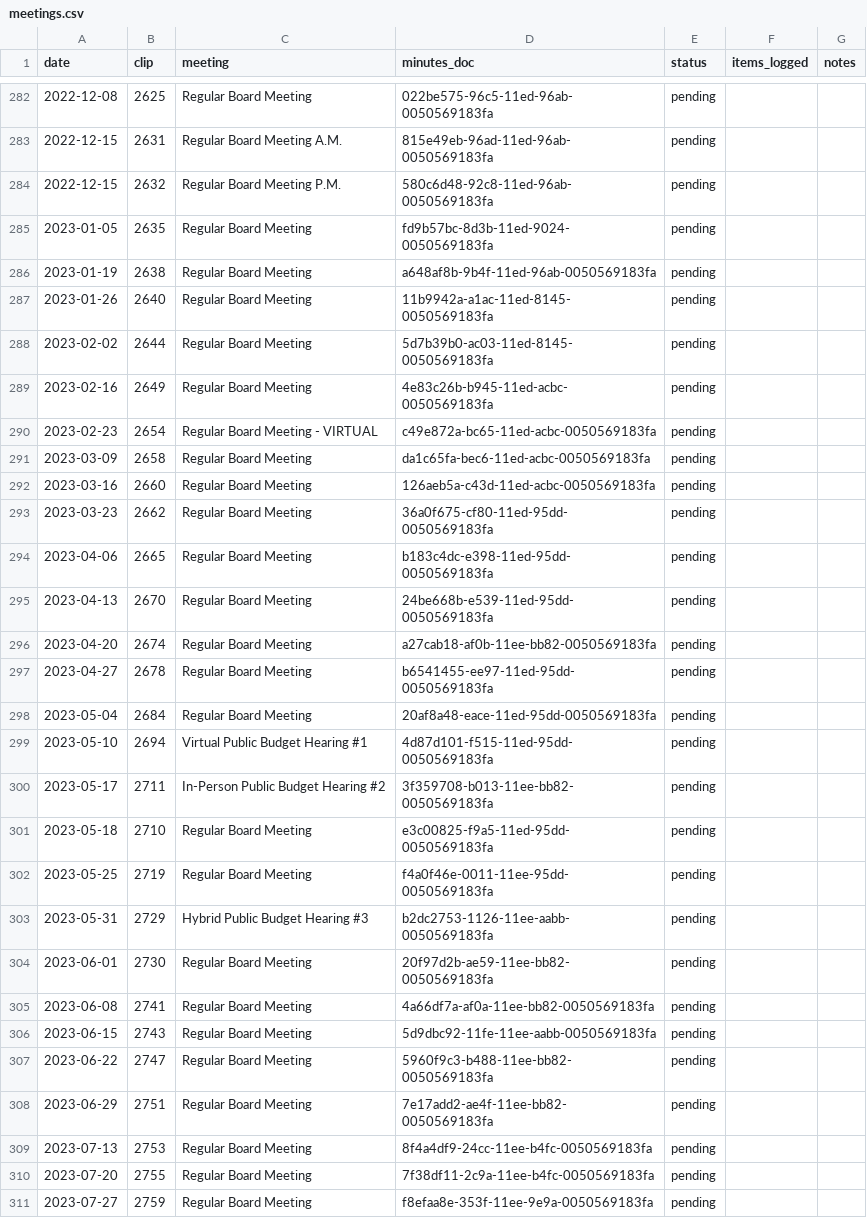
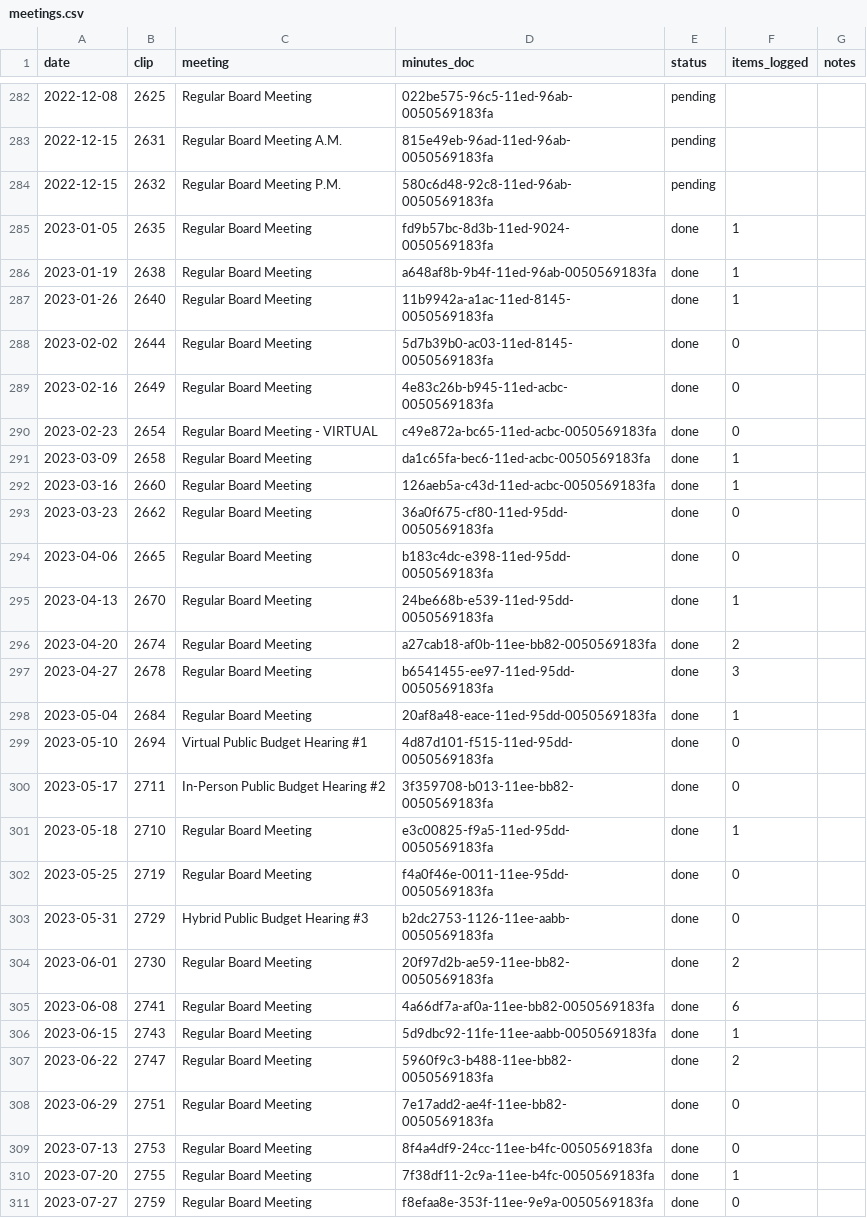
Before and after one commit to Portland-City-Council-Votes/multco-commissioner-votes, a CSV file: data/meetings.csv, drawn as a sheet; only a part is shown, gaps mark what is left out; the diff covers the shown part only.

```diff
--- a/data/meetings.csv
+++ b/data/meetings.csv
@@ -284,28 +284,28 @@ date,clip,meeting,minutes_doc,status,items_logged,notes
 2022-12-15,2632,Regular Board Meeting P.M.,580c6d48-92c8-11ed-96ab-0050569183fa,pending,,
-2023-01-05,2635,Regular Board Meeting,fd9b57bc-8d3b-11ed-9024-0050569183fa,pending,,
-2023-01-19,2638,Regular Board Meeting,a648af8b-9b4f-11ed-96ab-0050569183fa,pending,,
-2023-01-26,2640,Regular Board Meeting,11b9942a-a1ac-11ed-8145-0050569183fa,pending,,
-2023-02-02,2644,Regular Board Meeting,5d7b39b0-ac03-11ed-8145-0050569183fa,pending,,
-2023-02-16,2649,Regular Board Meeting,4e83c26b-b945-11ed-acbc-0050569183fa,pending,,
-2023-02-23,2654,Regular Board Meeting - VIRTUAL,c49e872a-bc65-11ed-acbc-0050569183fa,pending,,
-2023-03-09,2658,Regular Board Meeting,da1c65fa-bec6-11ed-acbc-0050569183fa,pending,,
-2023-03-16,2660,Regular Board Meeting,126aeb5a-c43d-11ed-acbc-0050569183fa,pending,,
-2023-03-23,2662,Regular Board Meeting,36a0f675-cf80-11ed-95dd-0050569183fa,pending,,
-2023-04-06,2665,Regular Board Meeting,b183c4dc-e398-11ed-95dd-0050569183fa,pending,,
-2023-04-13,2670,Regular Board Meeting,24be668b-e539-11ed-95dd-0050569183fa,pending,,
-2023-04-20,2674,Regular Board Meeting,a27cab18-af0b-11ee-bb82-0050569183fa,pending,,
-2023-04-27,2678,Regular Board Meeting,b6541455-ee97-11ed-95dd-0050569183fa,pending,,
-2023-05-04,2684,Regular Board Meeting,20af8a48-eace-11ed-95dd-0050569183fa,pending,,
-2023-05-10,2694,Virtual Public Budget Hearing #1,4d87d101-f515-11ed-95dd-0050569183fa,pending,,
-2023-05-17,2711,In-Person Public Budget Hearing #2,3f359708-b013-11ee-bb82-0050569183fa,pending,,
-2023-05-18,2710,Regular Board Meeting,e3c00825-f9a5-11ed-95dd-0050569183fa,pending,,
-2023-05-25,2719,Regular Board Meeting,f4a0f46e-0011-11ee-95dd-0050569183fa,pending,,
-2023-05-31,2729,Hybrid Public Budget Hearing #3,b2dc2753-1126-11ee-aabb-0050569183fa,pending,,
-2023-06-01,2730,Regular Board Meeting,20f97d2b-ae59-11ee-bb82-0050569183fa,pending,,
-2023-06-08,2741,Regular Board Meeting,4a66df7a-af0a-11ee-bb82-0050569183fa,pending,,
-2023-06-15,2743,Regular Board Meeting,5d9dbc92-11fe-11ee-aabb-0050569183fa,pending,,
-2023-06-22,2747,Regular Board Meeting,5960f9c3-b488-11ee-bb82-0050569183fa,pending,,
-2023-06-29,2751,Regular Board Meeting,7e17add2-ae4f-11ee-bb82-0050569183fa,pending,,
-2023-07-13,2753,Regular Board Meeting,8f4a4df9-24cc-11ee-b4fc-0050569183fa,pending,,
-2023-07-20,2755,Regular Board Meeting,7f38df11-2c9a-11ee-b4fc-0050569183fa,pending,,
-2023-07-27,2759,Regular Board Meeting,f8efaa8e-353f-11ee-9e9a-0050569183fa,pending,,
+2023-01-05,2635,Regular Board Meeting,fd9b57bc-8d3b-11ed-9024-0050569183fa,done,1,
+2023-01-19,2638,Regular Board Meeting,a648af8b-9b4f-11ed-96ab-0050569183fa,done,1,
+2023-01-26,2640,Regular Board Meeting,11b9942a-a1ac-11ed-8145-0050569183fa,done,1,
+2023-02-02,2644,Regular Board Meeting,5d7b39b0-ac03-11ed-8145-0050569183fa,done,0,
+2023-02-16,2649,Regular Board Meeting,4e83c26b-b945-11ed-acbc-0050569183fa,done,0,
+2023-02-23,2654,Regular Board Meeting - VIRTUAL,c49e872a-bc65-11ed-acbc-0050569183fa,done,0,
+2023-03-09,2658,Regular Board Meeting,da1c65fa-bec6-11ed-acbc-0050569183fa,done,1,
+2023-03-16,2660,Regular Board Meeting,126aeb5a-c43d-11ed-acbc-0050569183fa,done,1,
+2023-03-23,2662,Regular Board Meeting,36a0f675-cf80-11ed-95dd-0050569183fa,done,0,
+2023-04-06,2665,Regular Board Meeting,b183c4dc-e398-11ed-95dd-0050569183fa,done,0,
+2023-04-13,2670,Regular Board Meeting,24be668b-e539-11ed-95dd-0050569183fa,done,1,
+2023-04-20,2674,Regular Board Meeting,a27cab18-af0b-11ee-bb82-0050569183fa,done,2,
+2023-04-27,2678,Regular Board Meeting,b6541455-ee97-11ed-95dd-0050569183fa,done,3,
+2023-05-04,2684,Regular Board Meeting,20af8a48-eace-11ed-95dd-0050569183fa,done,1,
+2023-05-10,2694,Virtual Public Budget Hearing #1,4d87d101-f515-11ed-95dd-0050569183fa,done,0,
+2023-05-17,2711,In-Person Public Budget Hearing #2,3f359708-b013-11ee-bb82-0050569183fa,done,0,
+2023-05-18,2710,Regular Board Meeting,e3c00825-f9a5-11ed-95dd-0050569183fa,done,1,
+2023-05-25,2719,Regular Board Meeting,f4a0f46e-0011-11ee-95dd-0050569183fa,done,0,
+2023-05-31,2729,Hybrid Public Budget Hearing #3,b2dc2753-1126-11ee-aabb-0050569183fa,done,0,
+2023-06-01,2730,Regular Board Meeting,20f97d2b-ae59-11ee-bb82-0050569183fa,done,2,
+2023-06-08,2741,Regular Board Meeting,4a66df7a-af0a-11ee-bb82-0050569183fa,done,6,
+2023-06-15,2743,Regular Board Meeting,5d9dbc92-11fe-11ee-aabb-0050569183fa,done,1,
+2023-06-22,2747,Regular Board Meeting,5960f9c3-b488-11ee-bb82-0050569183fa,done,2,
+2023-06-29,2751,Regular Board Meeting,7e17add2-ae4f-11ee-bb82-0050569183fa,done,0,
+2023-07-13,2753,Regular Board Meeting,8f4a4df9-24cc-11ee-b4fc-0050569183fa,done,0,
+2023-07-20,2755,Regular Board Meeting,7f38df11-2c9a-11ee-b4fc-0050569183fa,done,1,
+2023-07-27,2759,Regular Board Meeting,f8efaa8e-353f-11ee-9e9a-0050569183fa,done,0,
```
Also changed, not shown: 41 edited cells elsewhere in this file, data/motions.csv, 5 other files.
